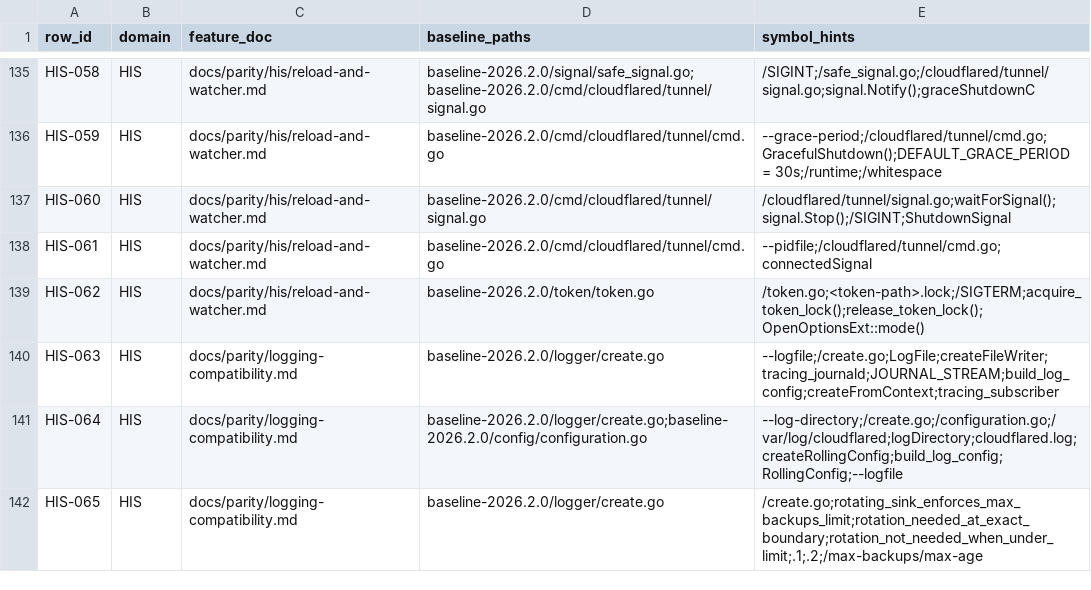
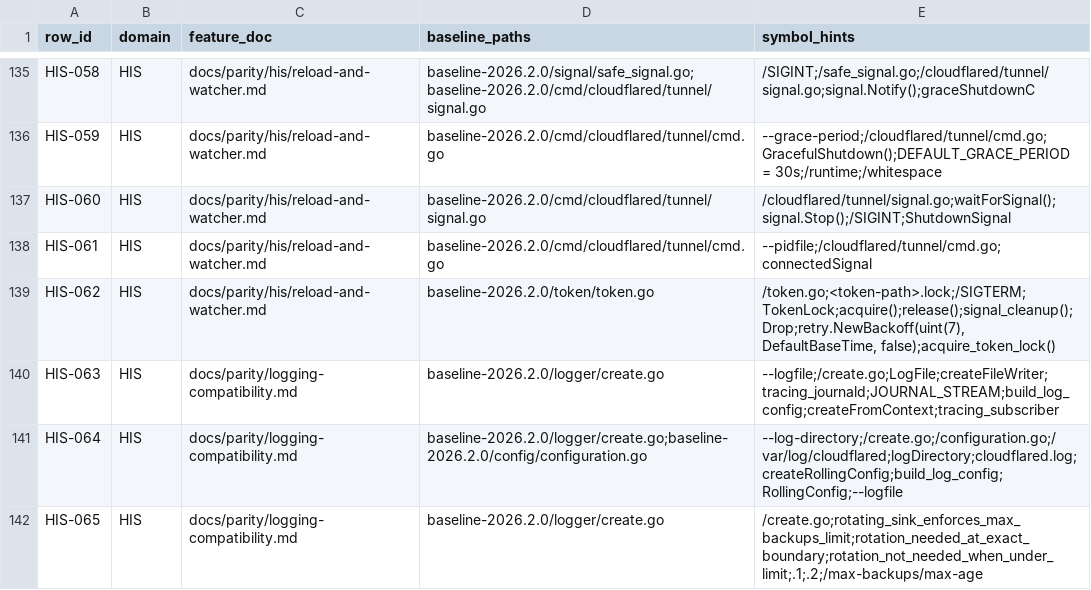
Before and after one commit to gemtek-infinity/cfd-rs, a CSV file: docs/parity/source-map.csv, drawn as a sheet; only a part is shown, gaps mark what is left out.

Commit message:
rrp5-2026.2.0: HIS-062 token lock backoff and stale deletion
TokenLock struct with 7-iteration exponential backoff, stale lock
deletion after exhaustion, SIGINT/SIGTERM signal cleanup, and Drop impl
matching Go token.Lock behavior. Deterministic backoff (ceiling values)
instead of jittered — avoids rand crate, strictly safer behavior.

11 parity tests covering acquire/release, backoff durations, stale
deletion, signal cleanup, idempotent release, and Go error message match.

Ledger: HIS 47/74 closed, total 88/150 closed.

```diff
--- a/docs/parity/source-map.csv
+++ b/docs/parity/source-map.csv
@@ -138,3 +138,3 @@ HIS-060,HIS,docs/parity/his/reload-and-watcher.md,baseline-2026.2.0/cmd/cloudfla
 HIS-061,HIS,docs/parity/his/reload-and-watcher.md,baseline-2026.2.0/cmd/cloudflared/tunnel/cmd.go,--pidfile;/cloudflared/tunnel/cmd.go;connectedSignal
-HIS-062,HIS,docs/parity/his/reload-and-watcher.md,baseline-2026.2.0/token/token.go,/token.go;<token-path>.lock;/SIGTERM;acquire_token_lock();release_token_lock();OpenOptionsExt::mode()
+HIS-062,HIS,docs/parity/his/reload-and-watcher.md,baseline-2026.2.0/token/token.go,"/token.go;<token-path>.lock;/SIGTERM;TokenLock;acquire();release();signal_cleanup();Drop;retry.NewBackoff(uint(7), DefaultBaseTime, false);acquire_token_lock()"
 HIS-063,HIS,docs/parity/logging-compatibility.md,baseline-2026.2.0/logger/create.go,--logfile;/create.go;LogFile;createFileWriter;tracing_journald;JOURNAL_STREAM;build_log_config;createFromContext;tracing_subscriber
```
Also changed, not shown: 7 other files.
